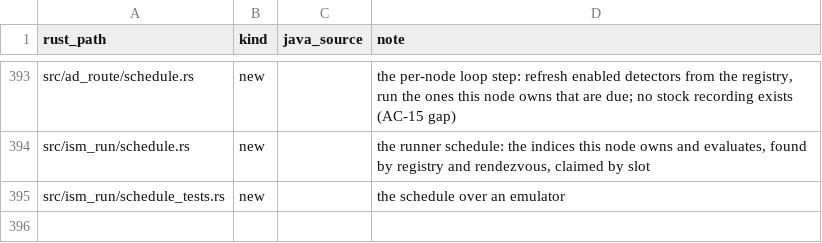
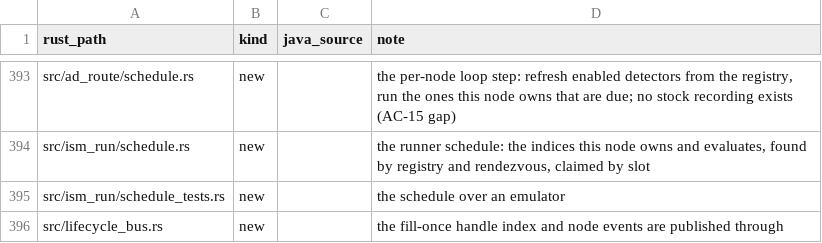
Before and after one commit to huyz0/opensearch-serverless, a TSV file: crates/node/port-map.tsv, drawn as a sheet; only a part is shown, gaps mark what is left out.

Commit message:
feat(node): publish index and node lifecycle events to plugins
Spec: docs/specs/plugin-system/SPEC.md

```diff
--- a/crates/node/port-map.tsv
+++ b/crates/node/port-map.tsv
@@ -395 +395,2 @@ src/ism_run/schedule.rs	new		the runner schedule: the indices this node owns and
 src/ism_run/schedule_tests.rs	new		the schedule over an emulator
+src/lifecycle_bus.rs	new		the fill-once handle index and node events are published through
```
Also changed, not shown: 13 other files.
